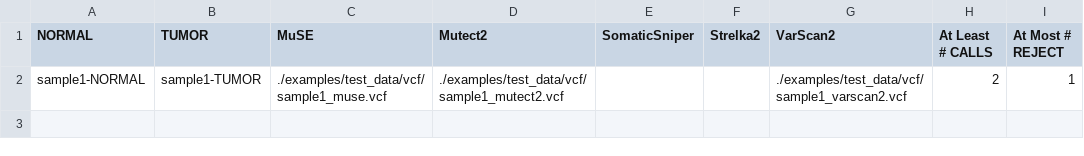
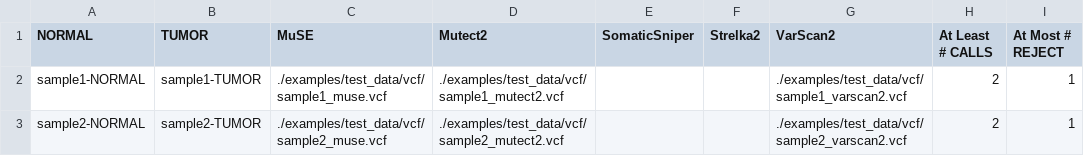
Before and after one commit to anitalu724/MutScape, a TSV file: mutscape/examples/tsv/testData.tsv, drawn as a sheet; the diff names each change by its address in the sheet, - before the commit and + after, or states it on an @@ line.

Commit message:
:tada: 20210404_all_update

```diff
--- a/mutscape/examples/tsv/testData.tsv
+++ b/mutscape/examples/tsv/testData.tsv
+row 3: sample2-NORMAL | sample2-TUMOR | ./examples/test_data/vcf/sample2_muse.vcf | ./examples/test_data/vcf/sample2_mutect2.vcf |  |  | ./examples/test_data/vcf/sample2_varscan2.vcf | 2 | 1
```
